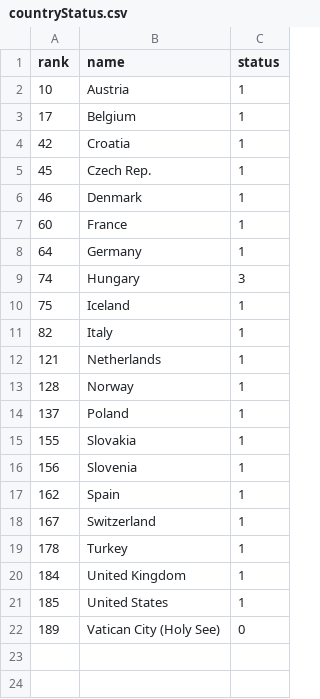
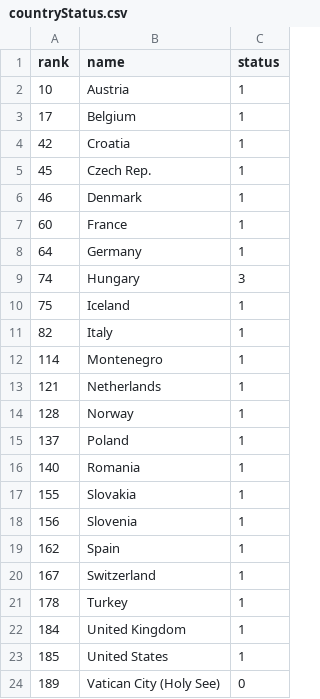
Before and after one commit to bosstoner/bosstoner.github.io, a CSV file: benWasHere/countryStatus.csv, drawn as a sheet; the diff names each change by its address in the sheet, - before the commit and + after, or states it on an @@ line.

Commit message:
add montenegro romania

```diff
--- a/benWasHere/countryStatus.csv
+++ b/benWasHere/countryStatus.csv
+row 12: 114 | Montenegro | 1
+row 16: 140 | Romania | 1
```
Also changed, not shown: 2 other files.
